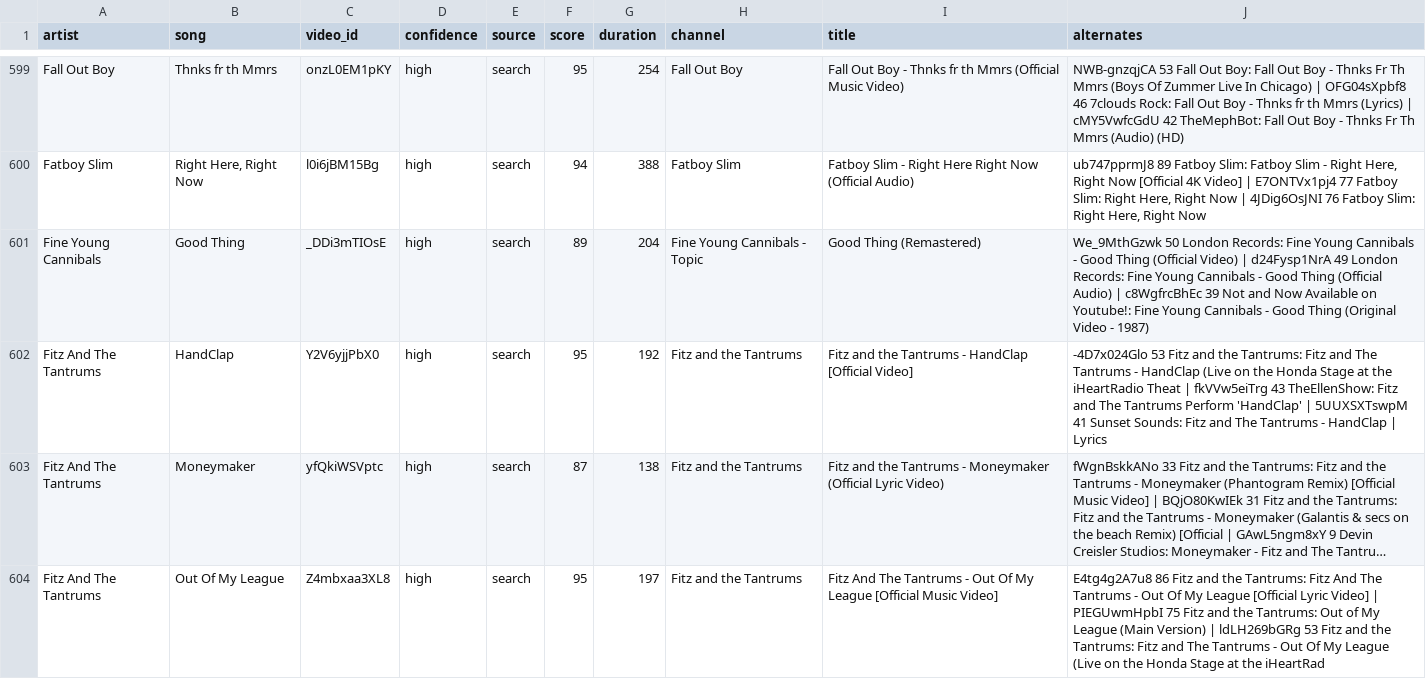
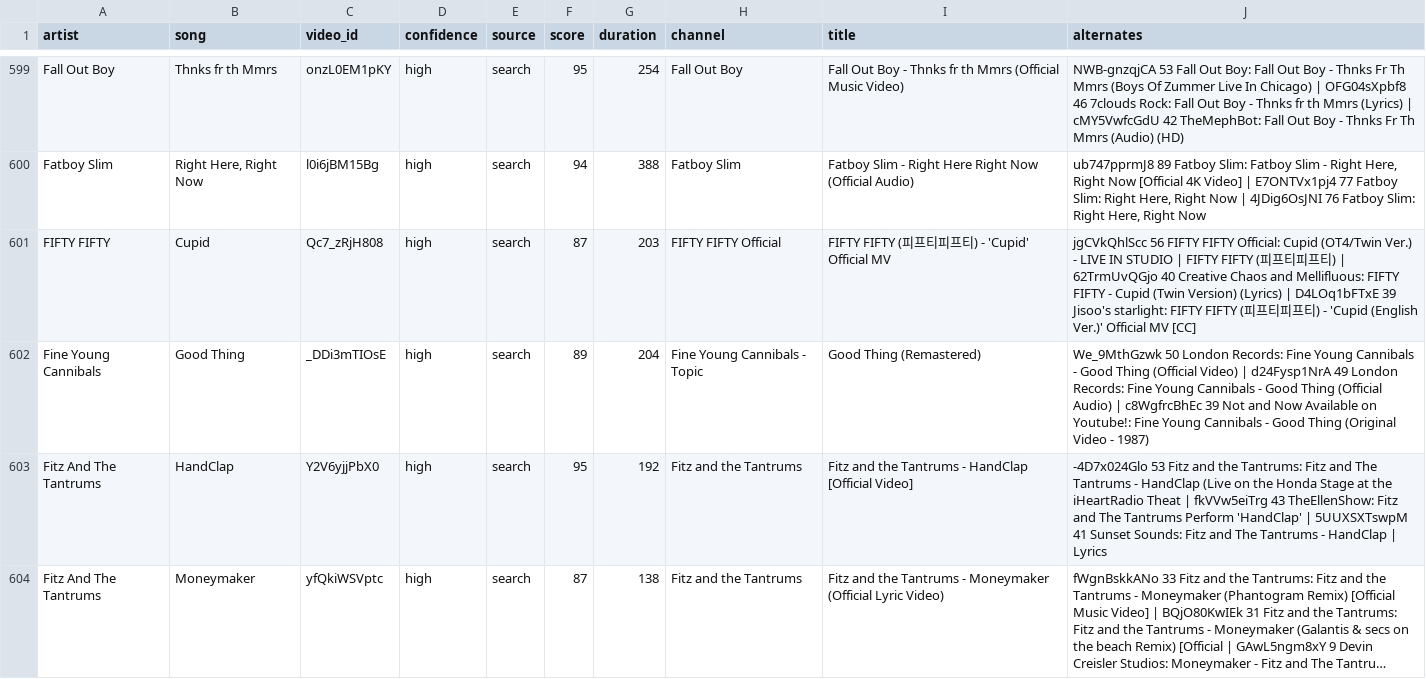
Before and after one commit to scubdon/wmradio, a TSV file: youtube/links.tsv, drawn as a sheet; only a part is shown, gaps mark what is left out; the shorter side is filled out with more unchanged rows; long unchanged cells end in ….

```diff
--- a/youtube/links.tsv
+++ b/youtube/links.tsv
@@ -600,2 +600,3 @@ Fall Out Boy	Thnks fr th Mmrs	onzL0EM1pKY	high	search	95	254	Fall Out Boy	Fall O
 Fatboy Slim	Right Here, Right Now	l0i6jBM15Bg	high	search	94	388	Fatboy Slim	Fatboy Slim - Right Here Right Now (Official Audio)	ub747pprmJ8 89 Fatboy Slim: Fatboy Slim - Right Here, Right Now [Official 4K Video] | E7ONTVx1pj4 77 Fatboy Slim: Right Here, Right Now | 4JDig6OsJNI 76 Fatboy Slim: Right Here, Right Now
+FIFTY FIFTY	Cupid	Qc7_zRjH808	high	search	87	203	FIFTY FIFTY Official	FIFTY FIFTY (피프티피프티) - 'Cupid' Official MV	jgCVkQhlScc 56 FIFTY FIFTY Official: Cupid (OT4/Twin Ver.) - LIVE IN STUDIO | FIFTY FIFTY (피프티피프티) | 62TrmUvQGjo 40 Creative Chaos and Mellifluous: FIFTY FIFTY - Cupid (Twin Version) (Lyrics) | D4LOq1bFTxE 39 Jisoo's starlight: FIFTY FIFTY (피프티피프티) - 'Cupid (English Ver.)' Official MV [CC]
 Fine Young Cannibals	Good Thing	_DDi3mTIOsE	high	search	89	204	Fine Young Cannibals - Topic	Good Thing (Remastered)	We_9MthGzwk 50 London Records: Fine Young Cannibals - Good Thing (Official Video) | d24Fysp1NrA 49 London Records: Fine Young Cannibals - Good Thing (Official Audio) | c8WgfrcBhEc 39 Not and Now Available on Youtube!: Fine Young Cannibals - Good Thing (Original Video - 1987)
```
